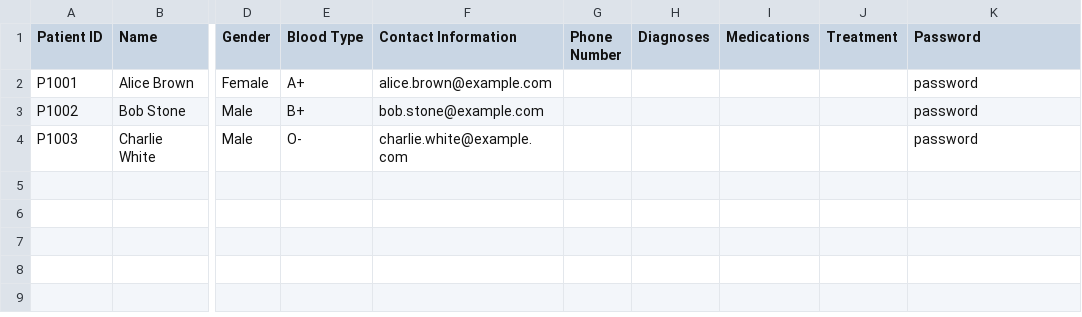
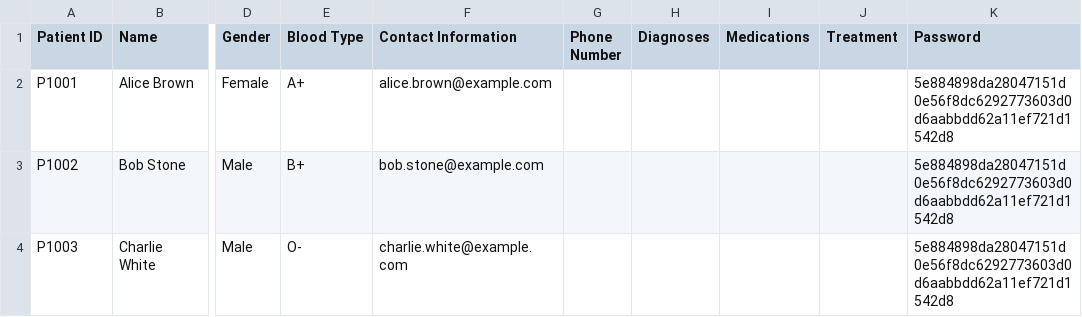
Before and after one commit to TAN-AIK-CHONG/SC2002-HMS, a CSV file: database/PatientDatabase.csv, drawn as a sheet; only a part is shown, gaps mark what is left out; the diff names each change by its address in the sheet, - before the commit and + after, or states it on an @@ line.

```diff
--- a/database/PatientDatabase.csv
+++ b/database/PatientDatabase.csv
-K2:K4 (Password): password
+K2:K4 (Password): 5e884898da28047151d0e56f8dc6292773603d0d6aabbdd62a11ef721d1542d8
```
Also changed, not shown: database/StaffDatabase.csv, 6 other files.
